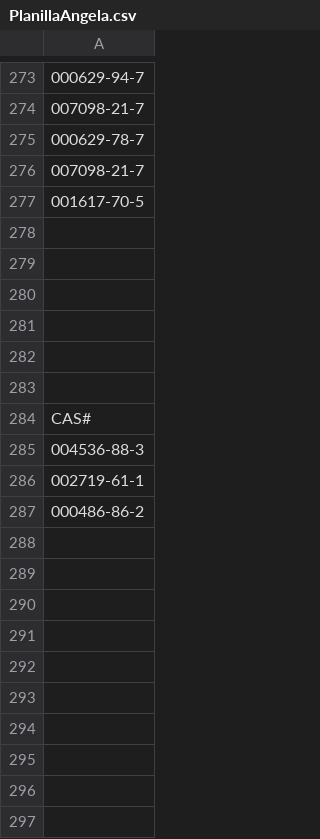
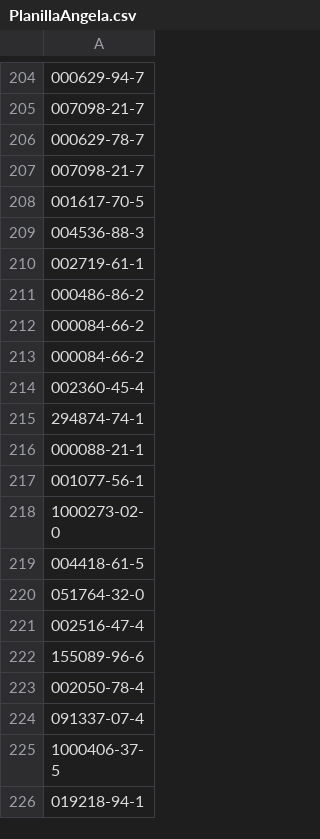
Before and after one commit to xavi-v/dato1, a CSV file: PlanillaAngela.csv, drawn as a sheet; only a part is shown, gaps mark what is left out; the shorter side is filled out with more unchanged rows; the diff covers the shown part only; the diff names each change by its address in the sheet, - before the commit and + after, or states it on an @@ line.

```diff
--- a/PlanillaAngela.csv
+++ b/PlanillaAngela.csv
-row 278: (empty)
-row 279: (empty)
-row 280: (empty)
-row 281: (empty)
-row 282: (empty)
-row 283: (empty)
-row 284: CAS#
-row 288: (empty)
-row 289: (empty)
-row 290: (empty)
-row 291: (empty)
-row 292: (empty)
-row 293: (empty)
-row 294: (empty)
-row 295: (empty)
-row 296: (empty)
-row 297: (empty)
```
Also changed, not shown: 254 removed rows and 7 edited cells elsewhere in this file.
